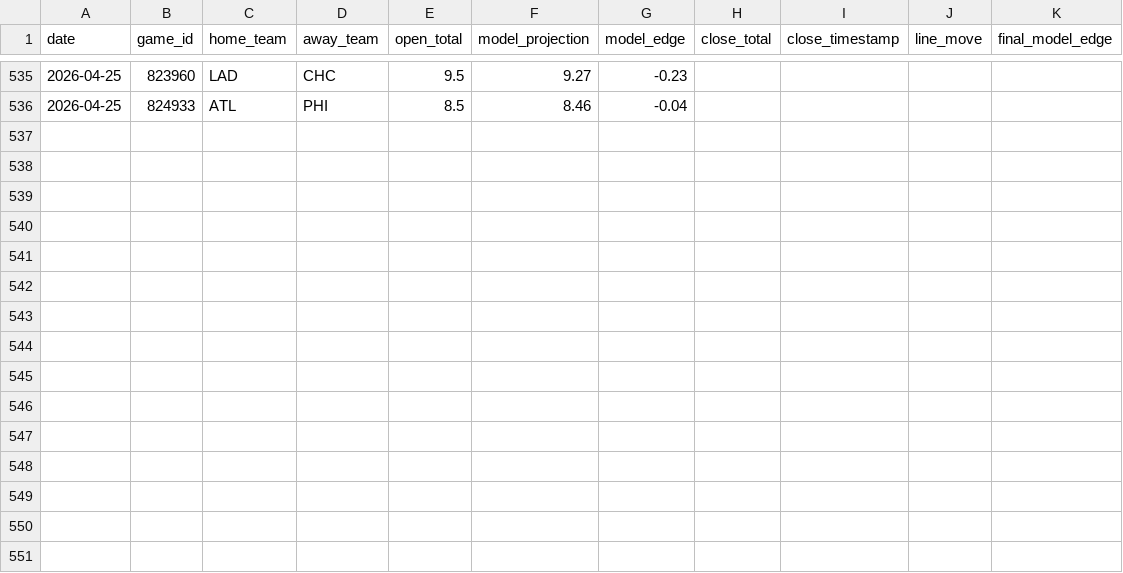
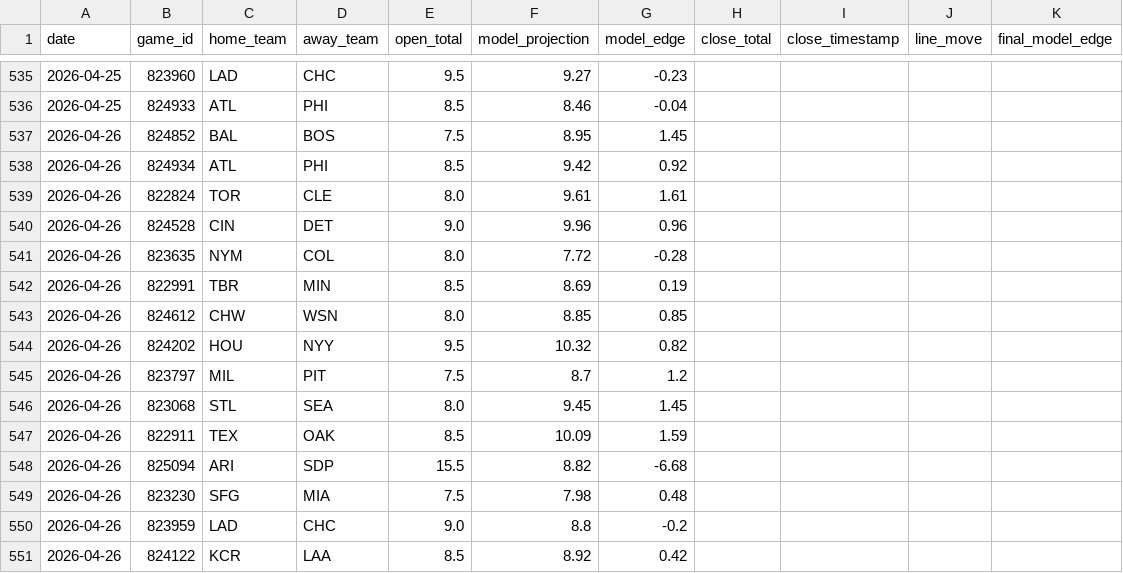
Before and after one commit to jwallace115/mlb-model, a CSV file: data/line_movement.csv, drawn as a sheet; only a part is shown, gaps mark what is left out.

```diff
--- a/data/line_movement.csv
+++ b/data/line_movement.csv
@@ -536 +536,16 @@ date,game_id,home_team,away_team,open_total,model_projection,model_edge,close_to
 2026-04-25,824933,ATL,PHI,8.5,8.46,-0.04,,,,
+2026-04-26,824852,BAL,BOS,7.5,8.95,1.45,,,,
+2026-04-26,824934,ATL,PHI,8.5,9.42,0.92,,,,
+2026-04-26,822824,TOR,CLE,8.0,9.61,1.61,,,,
+2026-04-26,824528,CIN,DET,9.0,9.96,0.96,,,,
+2026-04-26,823635,NYM,COL,8.0,7.72,-0.28,,,,
+2026-04-26,822991,TBR,MIN,8.5,8.69,0.19,,,,
+2026-04-26,824612,CHW,WSN,8.0,8.85,0.85,,,,
+2026-04-26,824202,HOU,NYY,9.5,10.32,0.82,,,,
+2026-04-26,823797,MIL,PIT,7.5,8.7,1.2,,,,
+2026-04-26,823068,STL,SEA,8.0,9.45,1.45,,,,
+2026-04-26,822911,TEX,OAK,8.5,10.09,1.59,,,,
+2026-04-26,825094,ARI,SDP,15.5,8.82,-6.68,,,,
+2026-04-26,823230,SFG,MIA,7.5,7.98,0.48,,,,
+2026-04-26,823959,LAD,CHC,9.0,8.8,-0.2,,,,
+2026-04-26,824122,KCR,LAA,8.5,8.92,0.42,,,,
```
Also changed, not shown: 13 other files.
